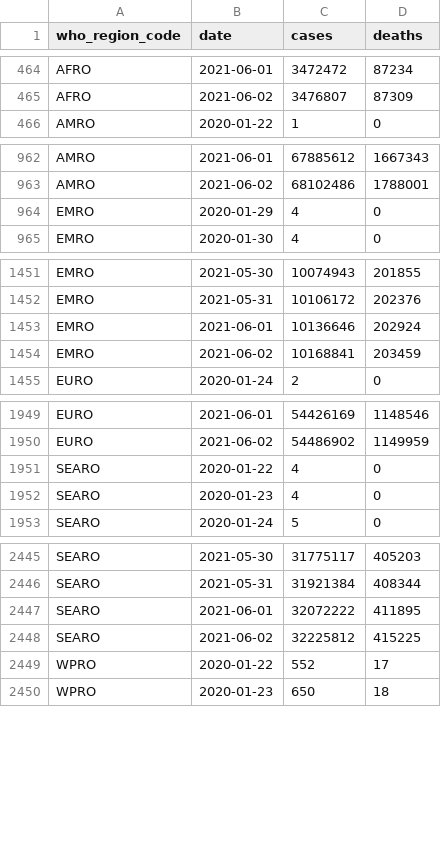
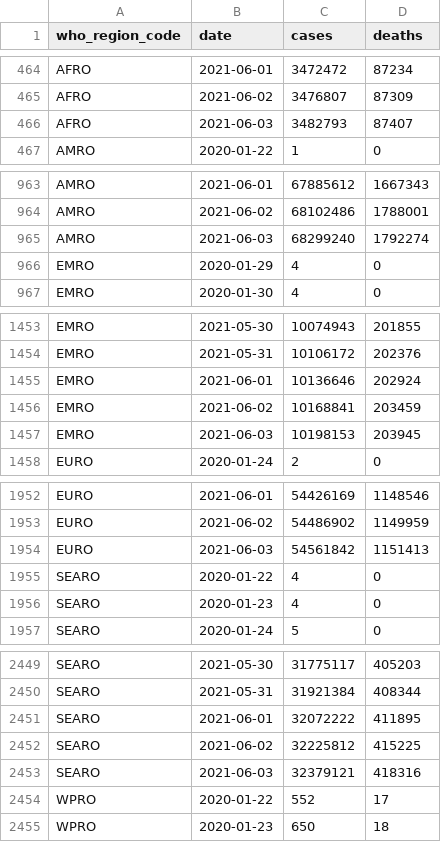
Before and after one commit to WorldHealthOrganization/xform-covid-casecount-jhu, a CSV file: output/who_regions.csv, drawn as a sheet; only a part is shown, gaps mark what is left out; the diff covers the shown part only.

```diff
--- a/output/who_regions.csv
+++ b/output/who_regions.csv
@@ -465,2 +465,3 @@ AFRO,2021-06-01,3472472,87234
 AFRO,2021-06-02,3476807,87309
+AFRO,2021-06-03,3482793,87407
 AMRO,2020-01-22,1,0
@@ -963,2 +964,3 @@ AMRO,2021-06-01,67885612,1667343
 AMRO,2021-06-02,68102486,1788001
+AMRO,2021-06-03,68299240,1792274
 EMRO,2020-01-29,4,0
@@ -1454,2 +1456,3 @@ EMRO,2021-06-01,10136646,202924
 EMRO,2021-06-02,10168841,203459
+EMRO,2021-06-03,10198153,203945
 EURO,2020-01-24,2,0
@@ -1950,2 +1953,3 @@ EURO,2021-06-01,54426169,1148546
 EURO,2021-06-02,54486902,1149959
+EURO,2021-06-03,54561842,1151413
 SEARO,2020-01-22,4,0
@@ -2448,2 +2452,3 @@ SEARO,2021-06-01,32072222,411895
 SEARO,2021-06-02,32225812,415225
+SEARO,2021-06-03,32379121,418316
 WPRO,2020-01-22,552,17
```
Also changed, not shown: 1 added row elsewhere in this file, output/continents.csv, output/global.csv, 1 other file.
